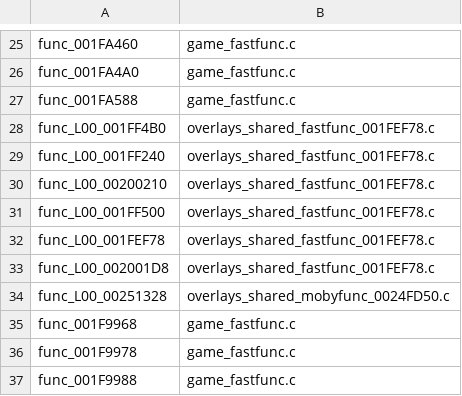
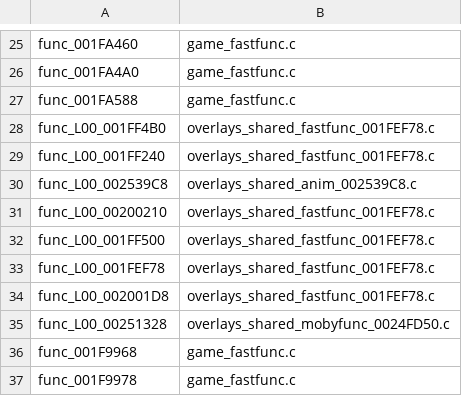
Before and after one commit to BIGGZ22/OpenRAC-NX, a TSV file: port/game/rac1-pal/hand/hand.tsv, drawn as a sheet; only a part is shown, gaps mark what is left out; the shorter side is filled out with more unchanged rows; the diff names each change by its address in the sheet, - before the commit and + after, or states it on an @@ line.

```diff
--- a/port/game/rac1-pal/hand/hand.tsv
+++ b/port/game/rac1-pal/hand/hand.tsv
+row 30: func_L00_002539C8 | overlays_shared_anim_002539C8.c
```
Also changed, not shown: 1 other file.
